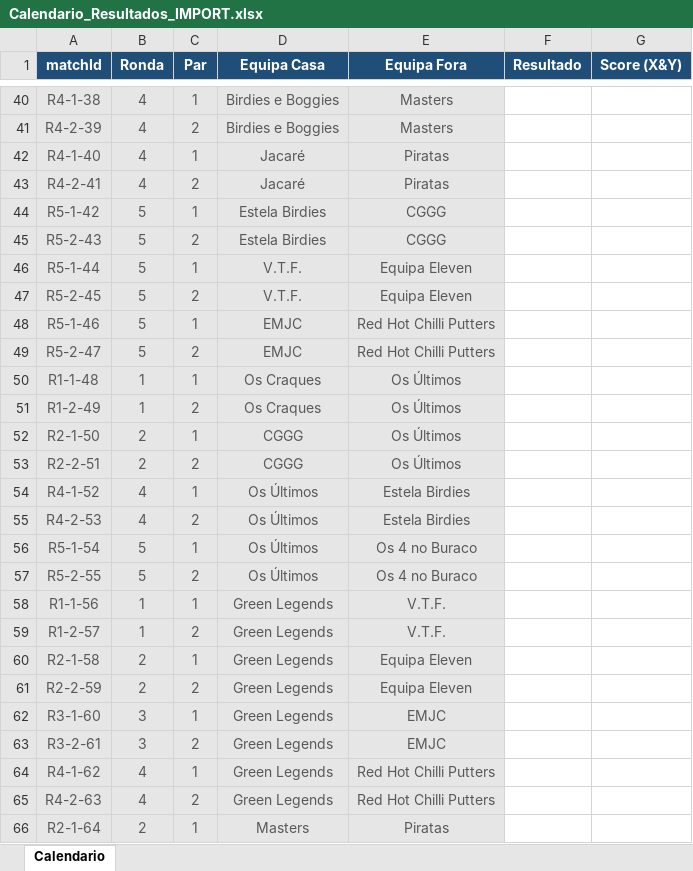
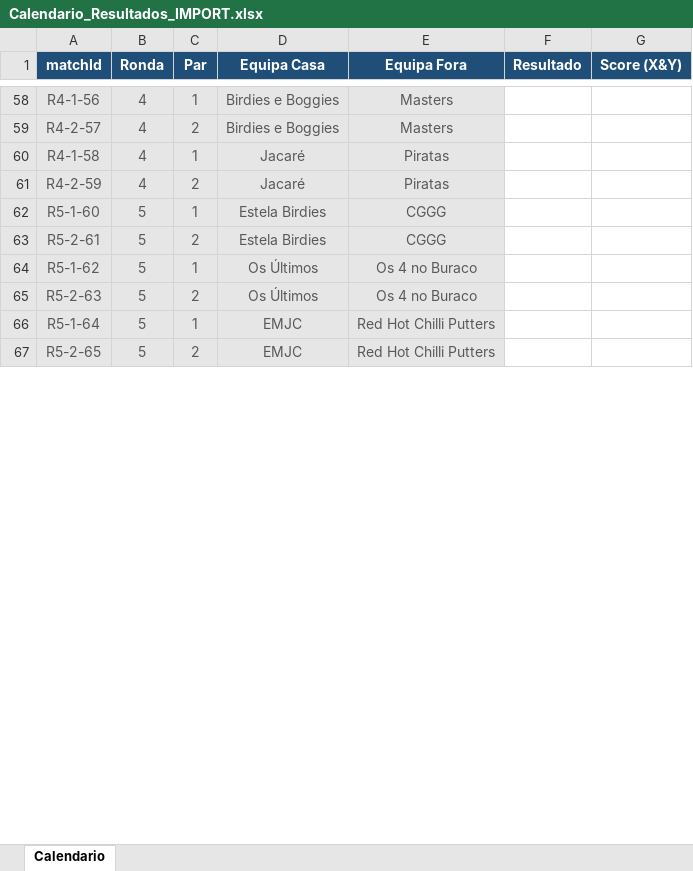
Before and after one commit to Omleite/taca-manuel-andre-2026, an Excel workbook: Calendario_Resultados_IMPORT.xlsx, sheet Calendario, drawn as a sheet; only a part is shown, gaps mark what is left out; values as stored, in another font and other column widths than the file's, no borders; removed rows and columns are numbered as before the commit, all else as after; the diff covers the shown part only; the diff names each change by its address in the sheet, - before the commit and + after, or states it on an @@ line.

Commit message:
fix: sort calendar by ronda/grupo/home/par - Excel now ordered correctly

```diff
--- a/Calendario_Resultados_IMPORT.xlsx (sheet Calendario)
+++ b/Calendario_Resultados_IMPORT.xlsx (sheet Calendario)
-A58 (matchId): R4-1-38
+A58 (matchId): R4-1-56
-A59 (matchId): R4-2-39
+A59 (matchId): R4-2-57
-A60 (matchId): R4-1-40
+A60 (matchId): R4-1-58
-A61 (matchId): R4-2-41
+A61 (matchId): R4-2-59
-A62 (matchId): R5-1-42
+A62 (matchId): R5-1-60
-A63 (matchId): R5-2-43
+A63 (matchId): R5-2-61
-row 46: R5-1-44 | 5 | 1 | V.T.F. | Equipa Eleven
-row 47: R5-2-45 | 5 | 2 | V.T.F. | Equipa Eleven
+row 64: R5-1-62 | 5 | 1 | Os Últimos | Os 4 no Buraco
+row 65: R5-2-63 | 5 | 2 | Os Últimos | Os 4 no Buraco
-A66 (matchId): R5-1-46
+A66 (matchId): R5-1-64
-A67 (matchId): R5-2-47
+A67 (matchId): R5-2-65
-row 50: R1-1-48 | 1 | 1 | Os Craques | Os Últimos
-row 51: R1-2-49 | 1 | 2 | Os Craques | Os Últimos
-row 52: R2-1-50 | 2 | 1 | CGGG | Os Últimos
-row 53: R2-2-51 | 2 | 2 | CGGG | Os Últimos
-row 54: R4-1-52 | 4 | 1 | Os Últimos | Estela Birdies
-row 55: R4-2-53 | 4 | 2 | Os Últimos | Estela Birdies
-row 56: R5-1-54 | 5 | 1 | Os Últimos | Os 4 no Buraco
-row 57: R5-2-55 | 5 | 2 | Os Últimos | Os 4 no Buraco
-row 58: R1-1-56 | 1 | 1 | Green Legends | V.T.F.
-row 59: R1-2-57 | 1 | 2 | Green Legends | V.T.F.
-row 60: R2-1-58 | 2 | 1 | Green Legends | Equipa Eleven
-row 61: R2-2-59 | 2 | 2 | Green Legends | Equipa Eleven
-row 62: R3-1-60 | 3 | 1 | Green Legends | EMJC
-row 63: R3-2-61 | 3 | 2 | Green Legends | EMJC
-row 64: R4-1-62 | 4 | 1 | Green Legends | Red Hot Chilli Putters
-row 65: R4-2-63 | 4 | 2 | Green Legends | Red Hot Chilli Putters
-row 66: R2-1-64 | 2 | 1 | Masters | Piratas
```
Also changed, not shown: 22 added rows, 5 removed rows and 48 edited cells elsewhere in this sheet, 1 other file.
